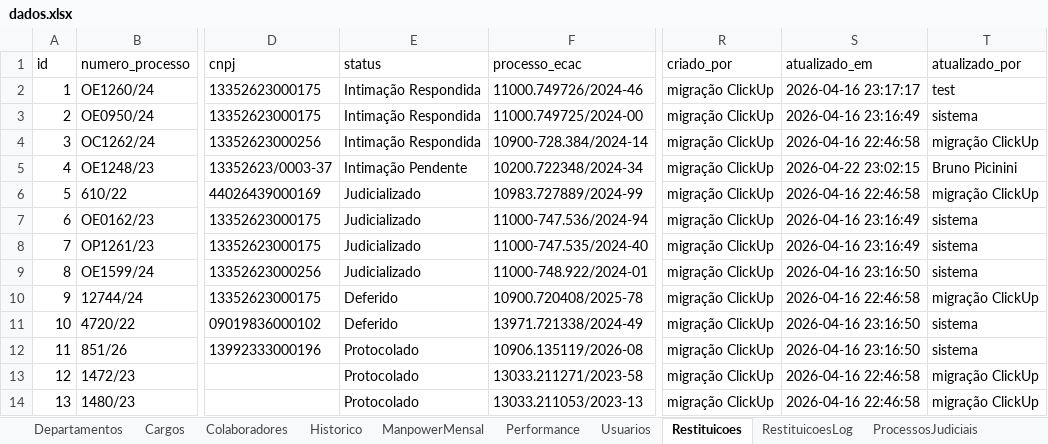
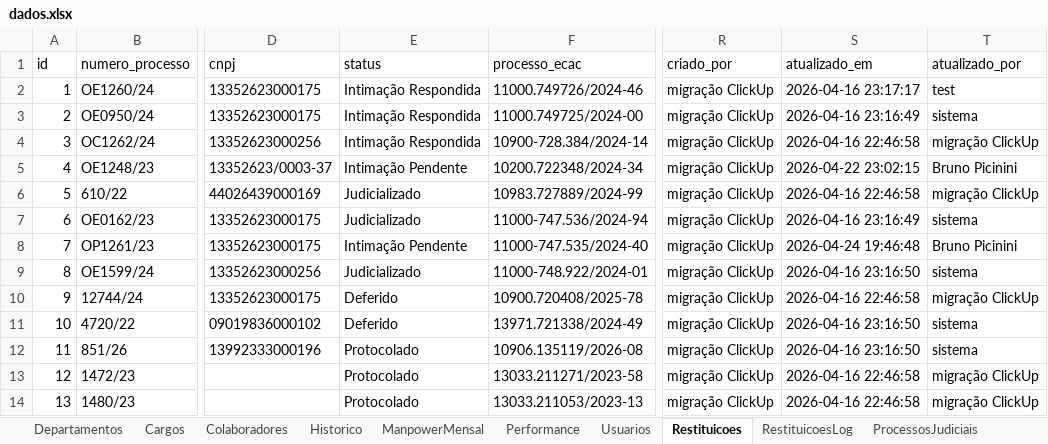
Before and after one commit to bpicinini/portal-do-gestor, an Excel workbook: data/dados.xlsx, sheet Restituicoes, drawn as a sheet; only a part is shown, gaps mark what is left out; values as stored, in another font and other column widths than the file's, no borders; the diff names each change by its address in the sheet, - before the commit and + after, or states it on an @@ line.

```diff
--- a/data/dados.xlsx (sheet Restituicoes)
+++ b/data/dados.xlsx (sheet Restituicoes)
-E8 (status): Judicializado
+E8 (status): Intimação Pendente
-S8 (atualizado_em): 2026-04-16 23:16:49
+S8 (atualizado_em): 2026-04-24 19:46:48
-T8 (atualizado_por): sistema
+T8 (atualizado_por): Bruno Picinini
```
Also changed, not shown: sheet RestituicoesLog.
